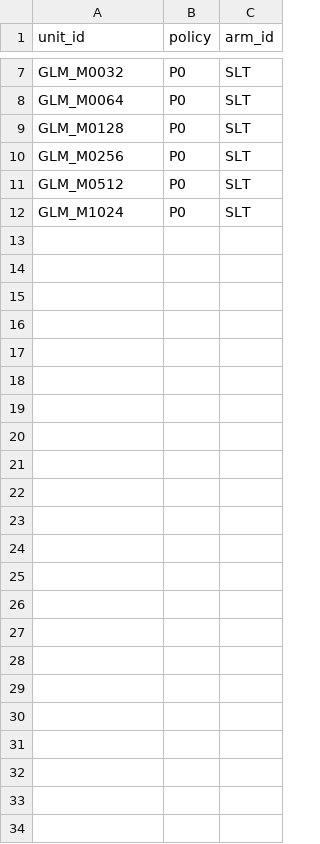
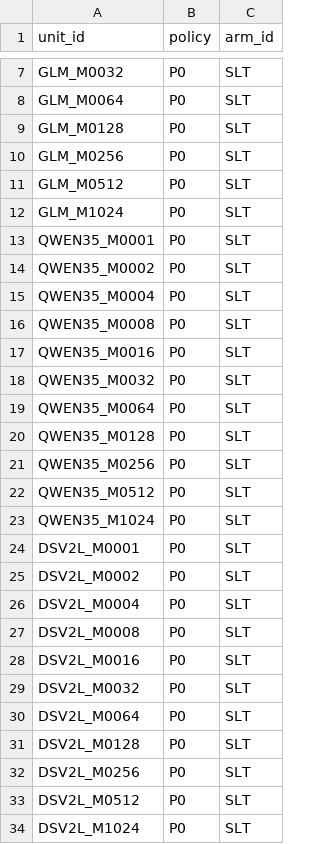
Before and after one commit to Neo82-z/Edmir, a CSV file: experiments/2026-11-23-glm-path-replay/preboot_prediction/policy_choice.csv, drawn as a sheet; only a part is shown, gaps mark what is left out.

```diff
--- a/experiments/2026-11-23-glm-path-replay/preboot_prediction/policy_choice.csv
+++ b/experiments/2026-11-23-glm-path-replay/preboot_prediction/policy_choice.csv
@@ -12 +12,23 @@ GLM_M0512,P0,SLT
 GLM_M1024,P0,SLT
+QWEN35_M0001,P0,SLT
+QWEN35_M0002,P0,SLT
+QWEN35_M0004,P0,SLT
+QWEN35_M0008,P0,SLT
+QWEN35_M0016,P0,SLT
+QWEN35_M0032,P0,SLT
+QWEN35_M0064,P0,SLT
+QWEN35_M0128,P0,SLT
+QWEN35_M0256,P0,SLT
+QWEN35_M0512,P0,SLT
+QWEN35_M1024,P0,SLT
+DSV2L_M0001,P0,SLT
+DSV2L_M0002,P0,SLT
+DSV2L_M0004,P0,SLT
+DSV2L_M0008,P0,SLT
+DSV2L_M0016,P0,SLT
+DSV2L_M0032,P0,SLT
+DSV2L_M0064,P0,SLT
+DSV2L_M0128,P0,SLT
+DSV2L_M0256,P0,SLT
+DSV2L_M0512,P0,SLT
+DSV2L_M1024,P0,SLT
```
Also changed, not shown: experiments/2026-11-23-glm-path-replay/design/cells.csv, experiments/2026-11-23-glm-path-replay/design/snapshots.csv, 30 other files.
